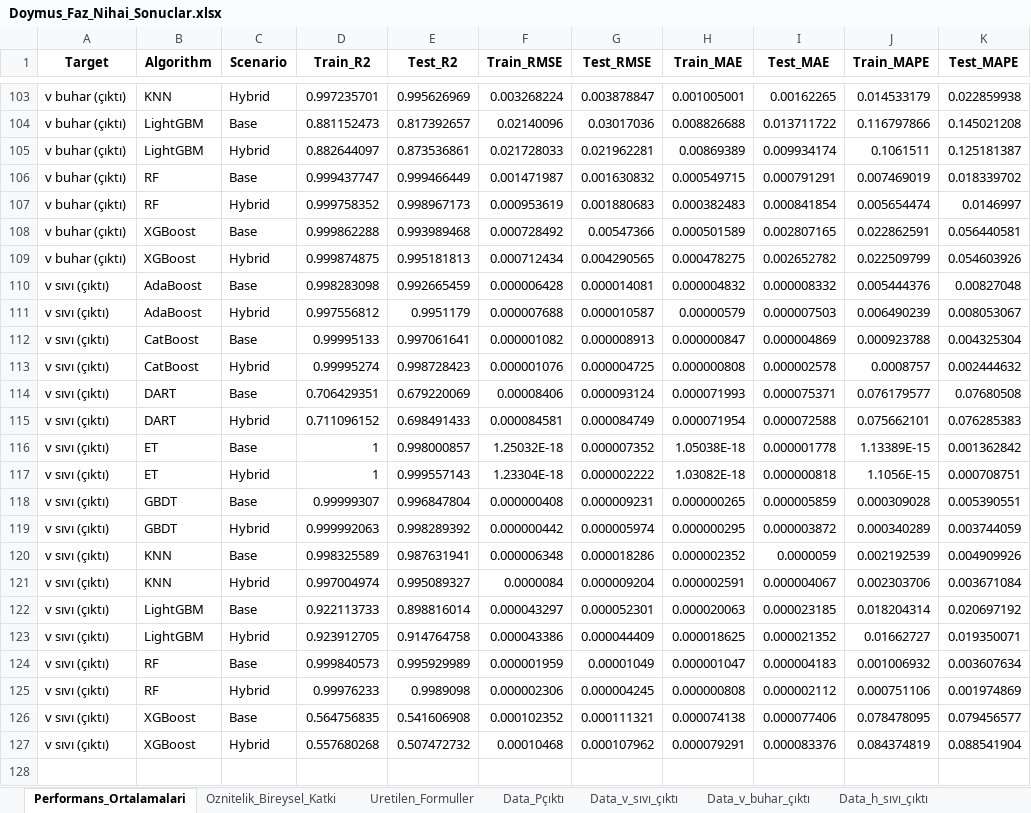
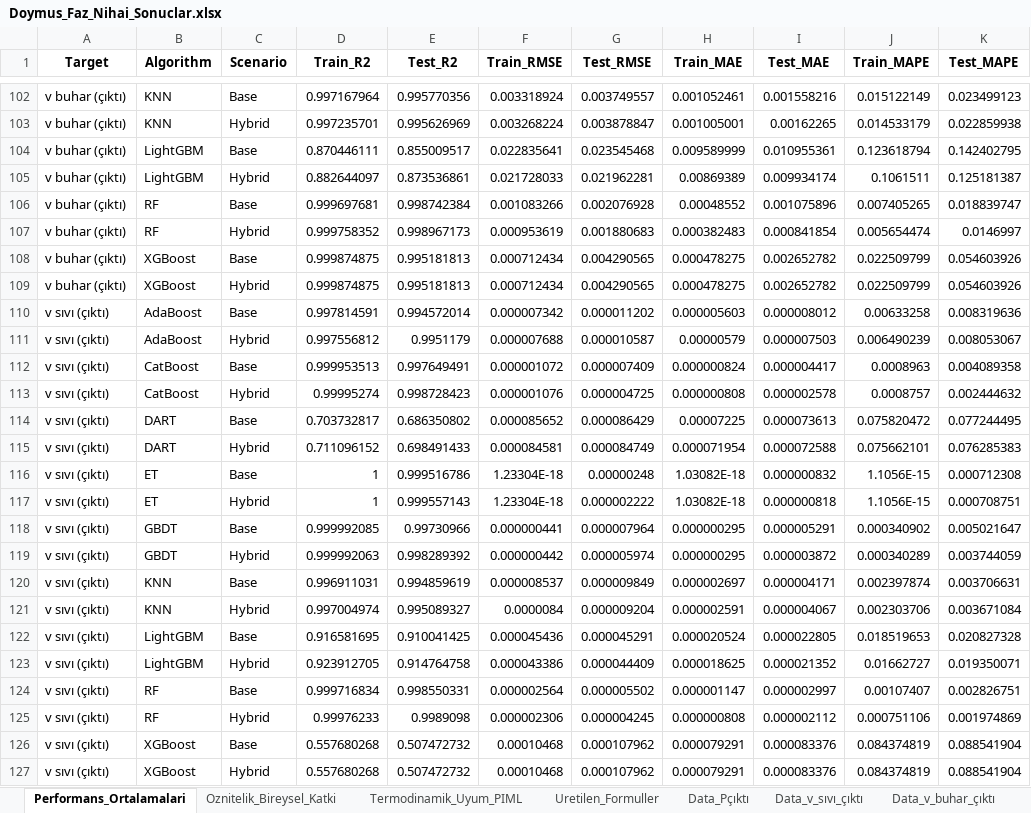
Before and after one commit to suleymangzy/Data-Engineering, an Excel workbook: Results/Doymus_Faz_Nihai_Sonuclar.xlsx, sheet Performans_Ortalamalari, drawn as a sheet; only a part is shown, gaps mark what is left out; values as stored, in another font and other column widths than the file's, no borders; removed rows and columns are numbered as before the commit, all else as after; the diff covers the shown part only; the diff names each change by its address in the sheet, - before the commit and + after, or states it on an @@ line.

```diff
--- a/Results/Doymus_Faz_Nihai_Sonuclar.xlsx (sheet Performans_Ortalamalari)
+++ b/Results/Doymus_Faz_Nihai_Sonuclar.xlsx (sheet Performans_Ortalamalari)
+sheet tab: Termodinamik_Uyum_PIML
+row 102: v buhar (çıktı) | KNN | Base | 0.997167964 | 0.995770356 | 0.003318924 | 0.003749557 | 0.001052461 | 0.001558216 | 0.015122149 | 0.023499123
-row 104: v buhar (çıktı) | LightGBM | Base | 0.881152473 | 0.817392657 | 0.02140096 | 0.03017036 | 0.008826688 | 0.013711722 | 0.116797866 | 0.145021208
+row 104: v buhar (çıktı) | LightGBM | Base | 0.870446111 | 0.855009517 | 0.022835641 | 0.023545468 | 0.009589999 | 0.010955361 | 0.123618794 | 0.142402795
-row 106: v buhar (çıktı) | RF | Base | 0.999437747 | 0.999466449 | 0.001471987 | 0.001630832 | 0.000549715 | 0.000791291 | 0.007469019 | 0.018339702
+row 106: v buhar (çıktı) | RF | Base | 0.999697681 | 0.998742384 | 0.001083266 | 0.002076928 | 0.00048552 | 0.001075896 | 0.007405265 | 0.018839747
-row 108: v buhar (çıktı) | XGBoost | Base | 0.999862288 | 0.993989468 | 0.000728492 | 0.00547366 | 0.000501589 | 0.002807165 | 0.022862591 | 0.056440581
+row 108: v buhar (çıktı) | XGBoost | Base | 0.999874875 | 0.995181813 | 0.000712434 | 0.004290565 | 0.000478275 | 0.002652782 | 0.022509799 | 0.054603926
-row 110: v sıvı (çıktı) | AdaBoost | Base | 0.998283098 | 0.992665459 | 0.000006428 | 0.000014081 | 0.000004832 | 0.000008332 | 0.005444376 | 0.00827048
+row 110: v sıvı (çıktı) | AdaBoost | Base | 0.997814591 | 0.994572014 | 0.000007342 | 0.000011202 | 0.000005603 | 0.000008012 | 0.00633258 | 0.008319636
-row 112: v sıvı (çıktı) | CatBoost | Base | 0.99995133 | 0.997061641 | 0.000001082 | 0.000008913 | 0.000000847 | 0.000004869 | 0.000923788 | 0.004325304
+row 112: v sıvı (çıktı) | CatBoost | Base | 0.999953513 | 0.997649491 | 0.000001072 | 0.000007409 | 0.000000824 | 0.000004417 | 0.0008963 | 0.004089358
-row 114: v sıvı (çıktı) | DART | Base | 0.706429351 | 0.679220069 | 0.00008406 | 0.000093124 | 0.000071993 | 0.000075371 | 0.076179577 | 0.07680508
+row 114: v sıvı (çıktı) | DART | Base | 0.703732817 | 0.686350802 | 0.000085652 | 0.000086429 | 0.00007225 | 0.000073613 | 0.075820472 | 0.077244495
-E116 (Test_R2): 0.998000857
+E116 (Test_R2): 0.999516786
-F116 (Train_RMSE): 1.25032E-18
+F116 (Train_RMSE): 1.23304E-18
-G116 (Test_RMSE): 0.000007352
+G116 (Test_RMSE): 0.00000248
-H116 (Train_MAE): 1.05038E-18
+H116 (Train_MAE): 1.03082E-18
-I116 (Test_MAE): 0.000001778
+I116 (Test_MAE): 0.000000832
-J116 (Train_MAPE): 1.13389E-15
+J116 (Train_MAPE): 1.1056E-15
-K116 (Test_MAPE): 0.001362842
+K116 (Test_MAPE): 0.000712308
-row 118: v sıvı (çıktı) | GBDT | Base | 0.99999307 | 0.996847804 | 0.000000408 | 0.000009231 | 0.000000265 | 0.000005859 | 0.000309028 | 0.005390551
+row 118: v sıvı (çıktı) | GBDT | Base | 0.999992085 | 0.99730966 | 0.000000441 | 0.000007964 | 0.000000295 | 0.000005291 | 0.000340902 | 0.005021647
-row 120: v sıvı (çıktı) | KNN | Base | 0.998325589 | 0.987631941 | 0.000006348 | 0.000018286 | 0.000002352 | 0.0000059 | 0.002192539 | 0.004909926
+row 120: v sıvı (çıktı) | KNN | Base | 0.996911031 | 0.994859619 | 0.000008537 | 0.000009849 | 0.000002697 | 0.000004171 | 0.002397874 | 0.003706631
-row 122: v sıvı (çıktı) | LightGBM | Base | 0.922113733 | 0.898816014 | 0.000043297 | 0.000052301 | 0.000020063 | 0.000023185 | 0.018204314 | 0.020697192
+row 122: v sıvı (çıktı) | LightGBM | Base | 0.916581695 | 0.910041425 | 0.000045436 | 0.000045291 | 0.000020524 | 0.000022805 | 0.018519653 | 0.020827328
-row 124: v sıvı (çıktı) | RF | Base | 0.999840573 | 0.995929989 | 0.000001959 | 0.00001049 | 0.000001047 | 0.000004183 | 0.001006932 | 0.003607634
+row 124: v sıvı (çıktı) | RF | Base | 0.999716834 | 0.998550331 | 0.000002564 | 0.000005502 | 0.000001147 | 0.000002997 | 0.00107407 | 0.002826751
-row 126: v sıvı (çıktı) | XGBoost | Base | 0.564756835 | 0.541606908 | 0.000102352 | 0.000111321 | 0.000074138 | 0.000077406 | 0.078478095 | 0.079456577
+row 126: v sıvı (çıktı) | XGBoost | Base | 0.557680268 | 0.507472732 | 0.00010468 | 0.000107962 | 0.000079291 | 0.000083376 | 0.084374819 | 0.088541904
```
Also changed, not shown: 44 added rows, 45 removed rows and 42 edited cells elsewhere in this sheet, Results/Kizgin_Faz_Nihai_Sonuclar.xlsx, 3 other files.
